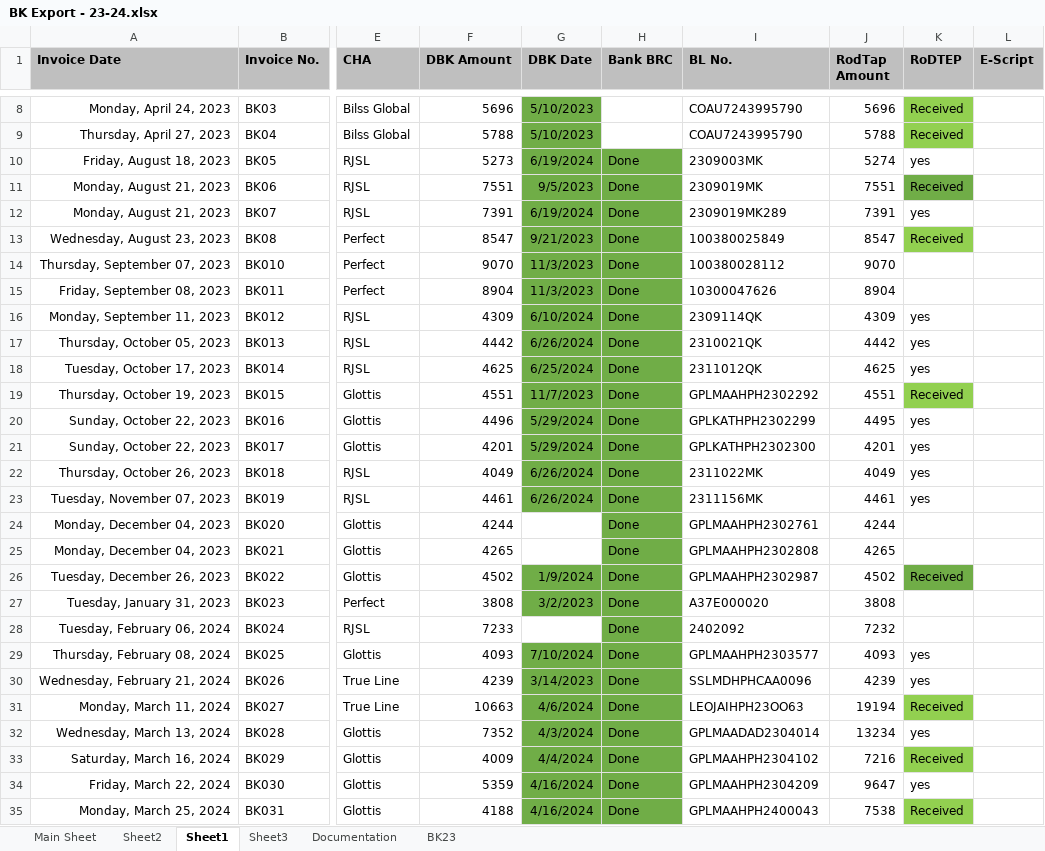
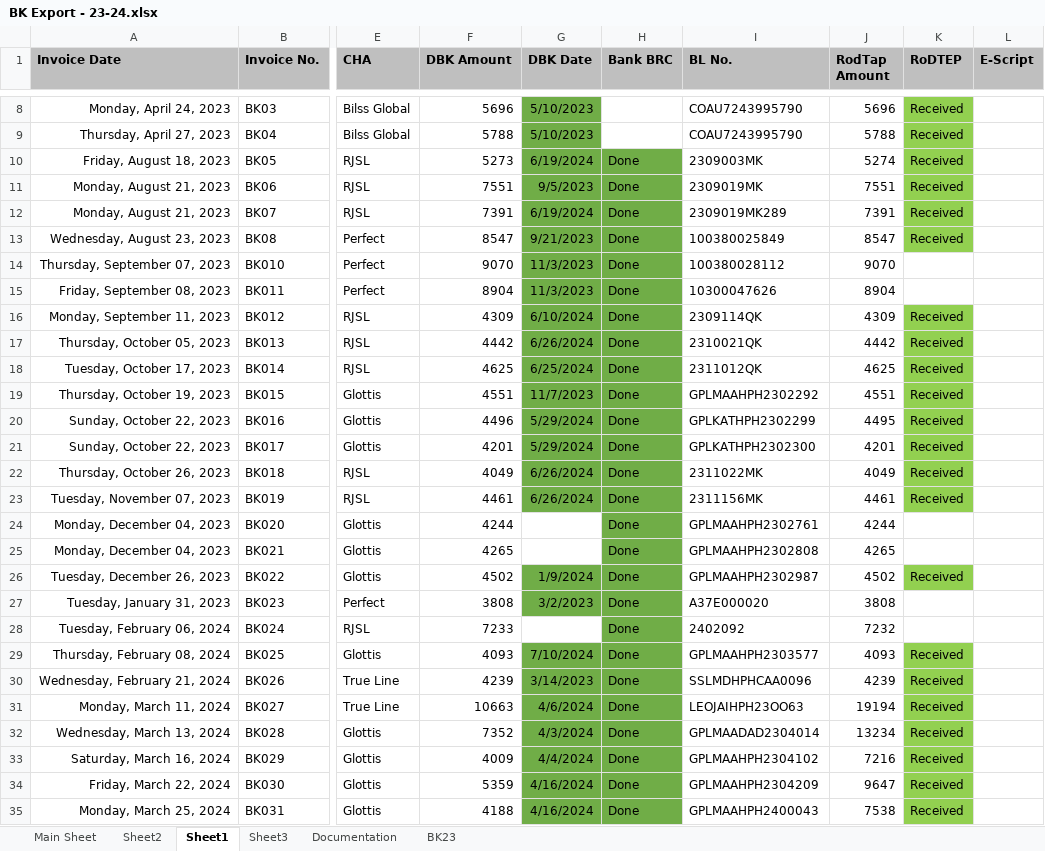
Before and after one commit to Bkexports/invoices, an Excel workbook: 23-24/BK Export - 23-24.xlsx, sheet Sheet1, drawn as a sheet; only a part is shown, gaps mark what is left out; values as stored, in another font and other column widths than the file's, no borders; the diff names each change by its address in the sheet, - before the commit and + after, or states it on an @@ line.

```diff
--- a/23-24/BK Export - 23-24.xlsx (sheet Sheet1)
+++ b/23-24/BK Export - 23-24.xlsx (sheet Sheet1)
-K10 (RoDTEP): yes
+K10 (RoDTEP): Received
-K10 fill: none
+K10 fill: #92D050
-K11 fill: #70AD47
+K11 fill: #92D050
-K12 (RoDTEP): yes
+K12 (RoDTEP): Received
-K12 fill: none
+K12 fill: #92D050
-K16:K18 (RoDTEP): yes
+K16:K18 (RoDTEP): Received
-K16:K18 fill: none
+K16:K18 fill: #92D050
-K20:K23 (RoDTEP): yes
+K20:K23 (RoDTEP): Received
-K20:K23 fill: none
+K20:K23 fill: #92D050
-K26 fill: #70AD47
+K26 fill: #92D050
-K29:K30 (RoDTEP): yes
+K29:K30 (RoDTEP): Received
-K29:K30 fill: none
+K29:K30 fill: #92D050
-K32 (RoDTEP): yes
+K32 (RoDTEP): Received
-K32 fill: none
+K32 fill: #92D050
-K34 (RoDTEP): yes
+K34 (RoDTEP): Received
-K34 fill: none
+K34 fill: #92D050
```
Also changed, not shown: 24-25/001 BK Export - 24-25.xlsx, 25-26/001 BK Export - 25-26.xlsx, 25 other files.
